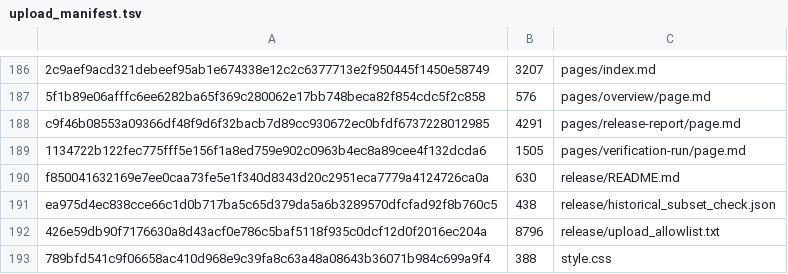
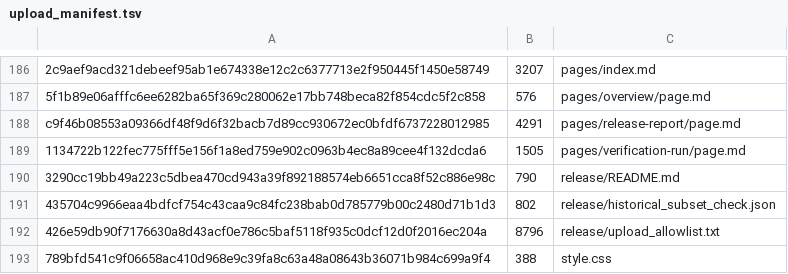
Before and after one commit to MachineLearning-Nerd/icml26-repro-pRgUJfrFw9-on-the-anisotropy-of-score-based-generative-models, a TSV file: space/release/upload_manifest.tsv, drawn as a sheet; only a part is shown, gaps mark what is left out; removed rows and columns are numbered as before the commit, all else as after; the diff names each change by its address in the sheet, - before the commit and + after, or states it on an @@ line.

Commit message:
Align protected subset proof with text-only upload

```diff
--- a/space/release/upload_manifest.tsv
+++ b/space/release/upload_manifest.tsv
-row 190: f850041632169e7ee0caa73fe5e1f340d8343d20c2951eca7779a4124726ca0a | 630 | release/README.md
-row 191: ea975d4ec838cce66c1d0b717ba5c65d379da5a6b3289570dfcfad92f8b760c5 | 438 | release/historical_subset_check.json
+row 190: 3290cc19bb49a223c5dbea470cd943a39f892188574eb6651cca8f52c886e98c | 790 | release/README.md
+row 191: 435704c9966eaa4bdfcf754c43caa9c84fc238bab0d785779b00c2480d71b1d3 | 802 | release/historical_subset_check.json
```
Also changed, not shown: 2 other files.
